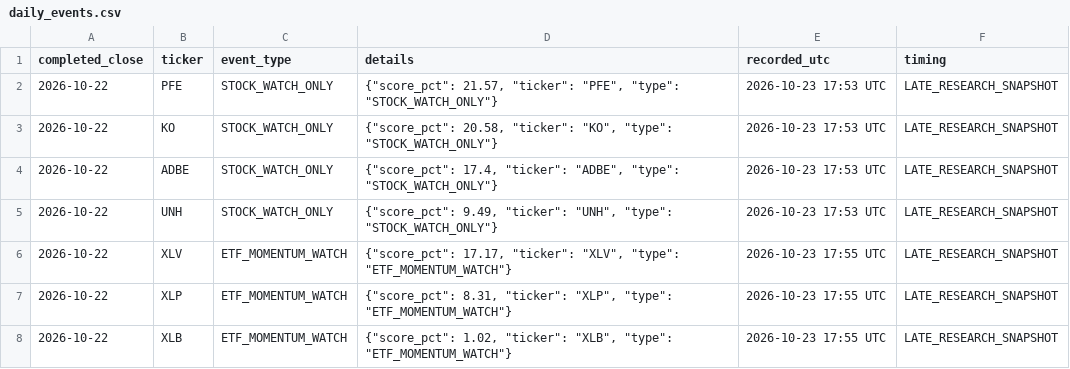
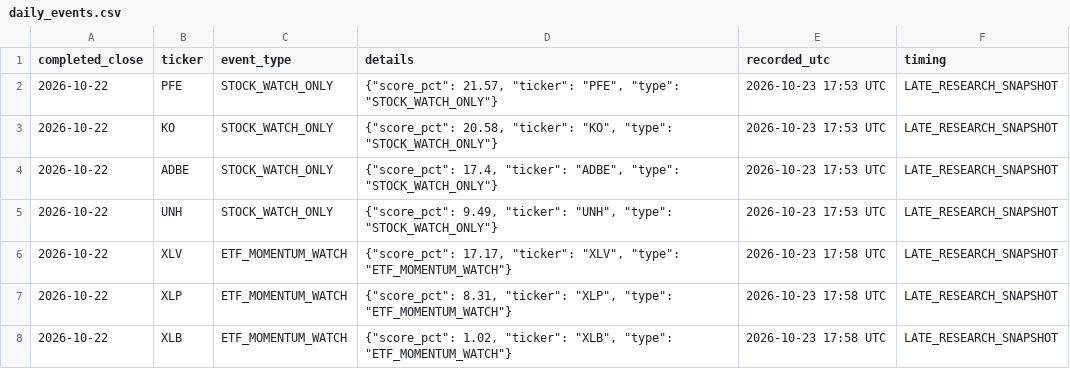
Before and after one commit to aaronleeweien/signaldesk-research, a CSV file: research/daily_events.csv, drawn as a sheet.

```diff
--- a/research/daily_events.csv
+++ b/research/daily_events.csv
@@ -5,4 +5,4 @@ completed_close,ticker,event_type,details,recorded_utc,timing
 2026-10-22,UNH,STOCK_WATCH_ONLY,"{""score_pct"": 9.49, ""ticker"": ""UNH"", ""type"": ""STOCK_WATCH_ONLY""}",2026-10-23 17:53 UTC,LATE_RESEARCH_SNAPSHOT
-2026-10-22,XLV,ETF_MOMENTUM_WATCH,"{""score_pct"": 17.17, ""ticker"": ""XLV"", ""type"": ""ETF_MOMENTUM_WATCH""}",2026-10-23 17:55 UTC,LATE_RESEARCH_SNAPSHOT
-2026-10-22,XLP,ETF_MOMENTUM_WATCH,"{""score_pct"": 8.31, ""ticker"": ""XLP"", ""type"": ""ETF_MOMENTUM_WATCH""}",2026-10-23 17:55 UTC,LATE_RESEARCH_SNAPSHOT
-2026-10-22,XLB,ETF_MOMENTUM_WATCH,"{""score_pct"": 1.02, ""ticker"": ""XLB"", ""type"": ""ETF_MOMENTUM_WATCH""}",2026-10-23 17:55 UTC,LATE_RESEARCH_SNAPSHOT
+2026-10-22,XLV,ETF_MOMENTUM_WATCH,"{""score_pct"": 17.17, ""ticker"": ""XLV"", ""type"": ""ETF_MOMENTUM_WATCH""}",2026-10-23 17:58 UTC,LATE_RESEARCH_SNAPSHOT
+2026-10-22,XLP,ETF_MOMENTUM_WATCH,"{""score_pct"": 8.31, ""ticker"": ""XLP"", ""type"": ""ETF_MOMENTUM_WATCH""}",2026-10-23 17:58 UTC,LATE_RESEARCH_SNAPSHOT
+2026-10-22,XLB,ETF_MOMENTUM_WATCH,"{""score_pct"": 1.02, ""ticker"": ""XLB"", ""type"": ""ETF_MOMENTUM_WATCH""}",2026-10-23 17:58 UTC,LATE_RESEARCH_SNAPSHOT
```
Also changed, not shown: 11 other files.
